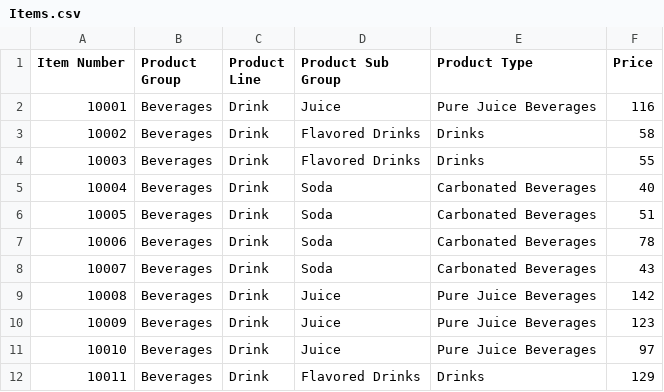
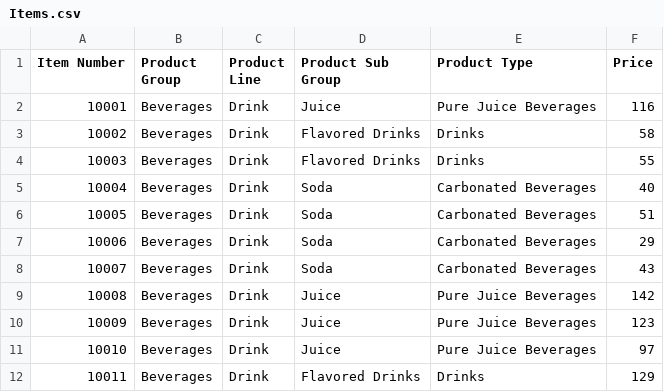
Before and after one commit to Haribiddacdw/ecommerce_data, a CSV file: Items.csv, drawn as a sheet; only a part is shown.

Commit message:
Update Items.csv

```diff
--- a/Items.csv
+++ b/Items.csv
@@ -6,3 +6,3 @@
 10005,Beverages,Drink,Soda,Carbonated Beverages,51
-10006,Beverages,Drink,Soda,Carbonated Beverages,78
+10006,Beverages,Drink,Soda,Carbonated Beverages,29
 10007,Beverages,Drink,Soda,Carbonated Beverages,43
```
